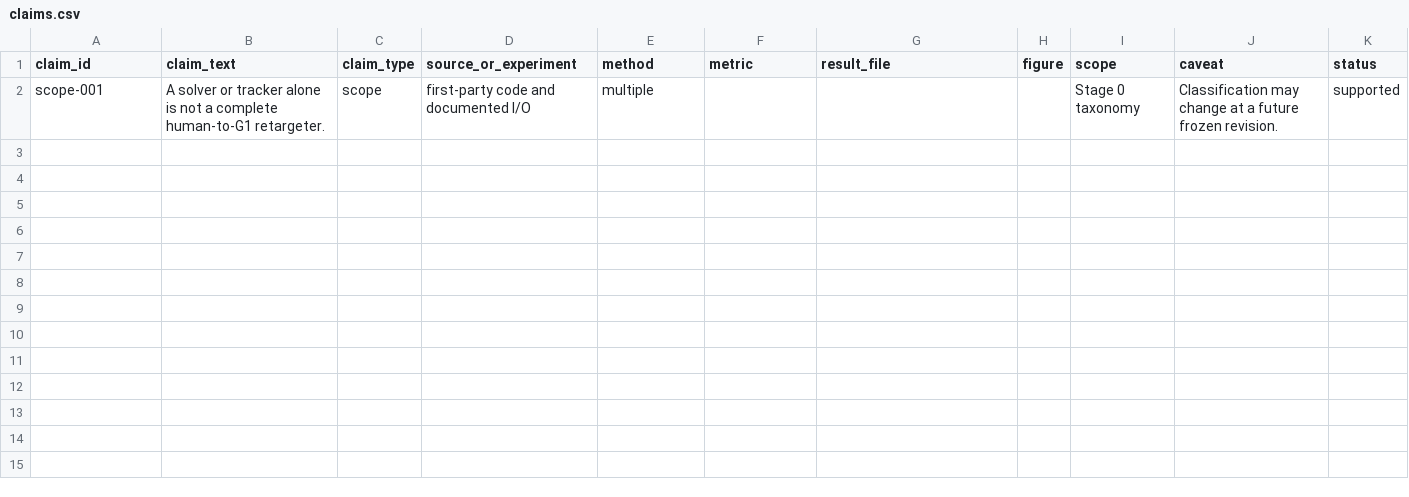
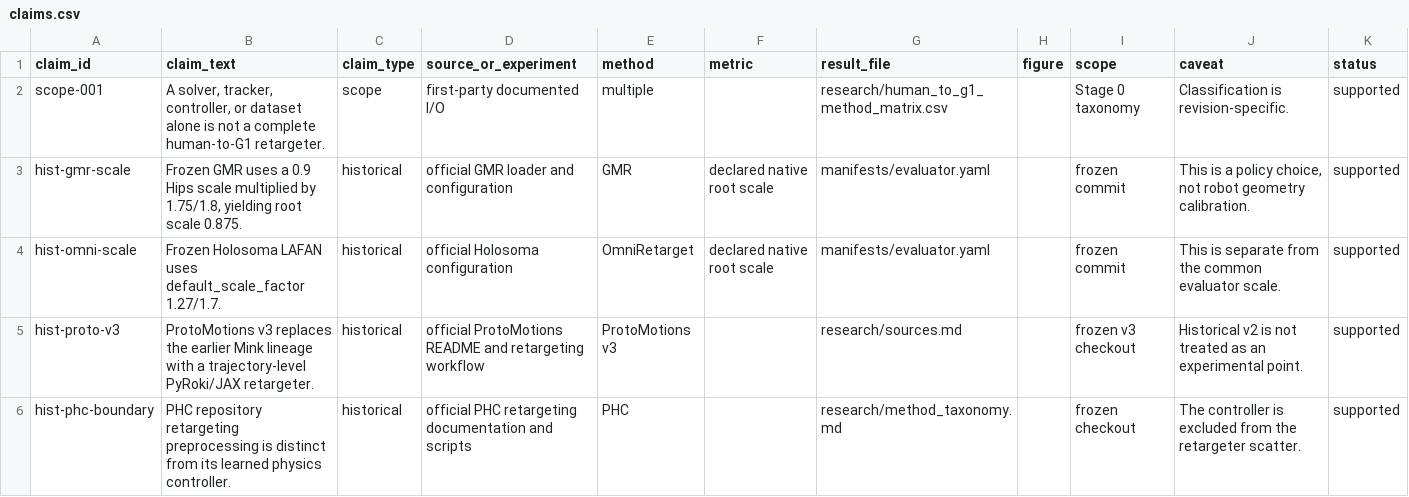
Before and after one commit to Arkitect-z/retargeting_comparison, a CSV file: research/claims.csv, drawn as a sheet; only a part is shown; the diff covers the shown part only.

```diff
--- a/research/claims.csv
+++ b/research/claims.csv
@@ -1,2 +1,6 @@
 claim_id,claim_text,claim_type,source_or_experiment,method,metric,result_file,figure,scope,caveat,status
-scope-001,A solver or tracker alone is not a complete human-to-G1 retargeter.,scope,first-party code and documented I/O,multiple,,,,Stage 0 taxonomy,Classification may change at a future frozen revision.,supported
+scope-001,"A solver, tracker, controller, or dataset alone is not a complete human-to-G1 retargeter.",scope,first-party documented I/O,multiple,,research/human_to_g1_method_matrix.csv,,Stage 0 taxonomy,Classification is revision-specific.,supported
+hist-gmr-scale,"Frozen GMR uses a 0.9 Hips scale multiplied by 1.75/1.8, yielding root scale 0.875.",historical,official GMR loader and configuration,GMR,declared native root scale,manifests/evaluator.yaml,,frozen commit,"This is a policy choice, not robot geometry calibration.",supported
+hist-omni-scale,Frozen Holosoma LAFAN uses default_scale_factor 1.27/1.7.,historical,official Holosoma configuration,OmniRetarget,declared native root scale,manifests/evaluator.yaml,,frozen commit,This is separate from the common evaluator scale.,supported
+hist-proto-v3,ProtoMotions v3 replaces the earlier Mink lineage with a trajectory-level PyRoki/JAX retargeter.,historical,official ProtoMotions README and retargeting workflow,ProtoMotions v3,,research/sources.md,,frozen v3 checkout,Historical v2 is not treated as an experimental point.,supported
+hist-phc-boundary,PHC repository retargeting preprocessing is distinct from its learned physics controller.,historical,official PHC retargeting documentation and scripts,PHC,,research/method_taxonomy.md,,frozen checkout,The controller is excluded from the retargeter scatter.,supported
```
Also changed, not shown: 5 added rows elsewhere in this file, manifests/repositories.csv, metrics/conditional_candidates.csv, 37 other files.
